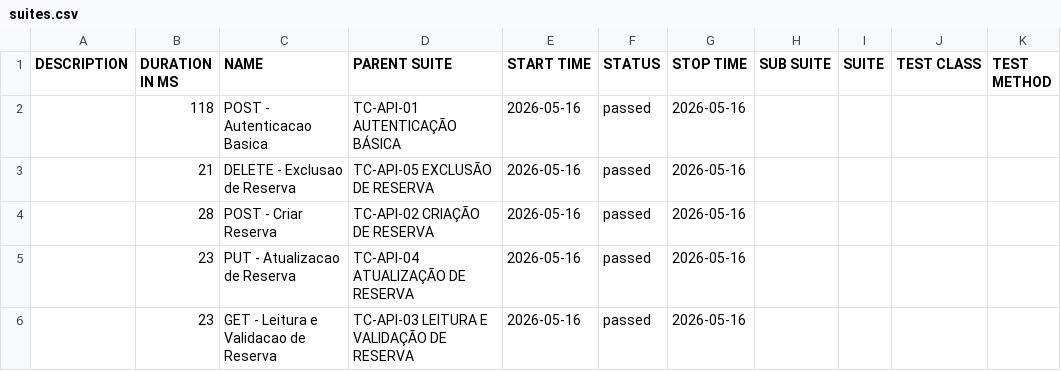
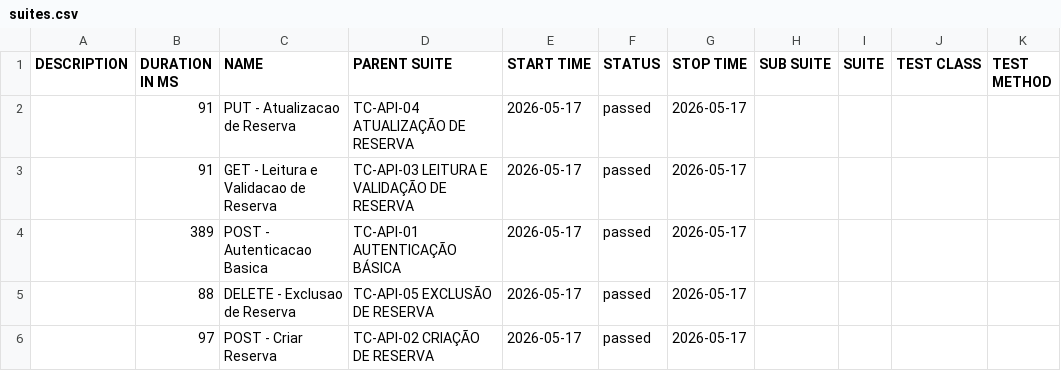
Before and after one commit to matheussantozqa/Playwright_Postman_01, a CSV file: api/data/suites.csv, drawn as a sheet.

```diff
--- a/api/data/suites.csv
+++ b/api/data/suites.csv
@@ -1,6 +1,6 @@
 "DESCRIPTION","DURATION IN MS","NAME","PARENT SUITE","START TIME","STATUS","STOP TIME","SUB SUITE","SUITE","TEST CLASS","TEST METHOD"
-"","118","POST - Autenticacao Basica","TC-API-01 AUTENTICAÇÃO BÁSICA","2026-05-16","passed","2026-05-16","","","",""
-"","21","DELETE - Exclusao de Reserva","TC-API-05 EXCLUSÃO DE RESERVA","2026-05-16","passed","2026-05-16","","","",""
-"","28","POST - Criar Reserva","TC-API-02 CRIAÇÃO DE RESERVA","2026-05-16","passed","2026-05-16","","","",""
-"","23","PUT - Atualizacao de Reserva","TC-API-04 ATUALIZAÇÃO DE RESERVA","2026-05-16","passed","2026-05-16","","","",""
-"","23","GET - Leitura e Validacao de Reserva","TC-API-03 LEITURA E VALIDAÇÃO DE RESERVA","2026-05-16","passed","2026-05-16","","","",""
+"","91","PUT - Atualizacao de Reserva","TC-API-04 ATUALIZAÇÃO DE RESERVA","2026-05-17","passed","2026-05-17","","","",""
+"","91","GET - Leitura e Validacao de Reserva","TC-API-03 LEITURA E VALIDAÇÃO DE RESERVA","2026-05-17","passed","2026-05-17","","","",""
+"","389","POST - Autenticacao Basica","TC-API-01 AUTENTICAÇÃO BÁSICA","2026-05-17","passed","2026-05-17","","","",""
+"","88","DELETE - Exclusao de Reserva","TC-API-05 EXCLUSÃO DE RESERVA","2026-05-17","passed","2026-05-17","","","",""
+"","97","POST - Criar Reserva","TC-API-02 CRIAÇÃO DE RESERVA","2026-05-17","passed","2026-05-17","","","",""
```
Also changed, not shown: api/data/behaviors.csv, 50 other files.
